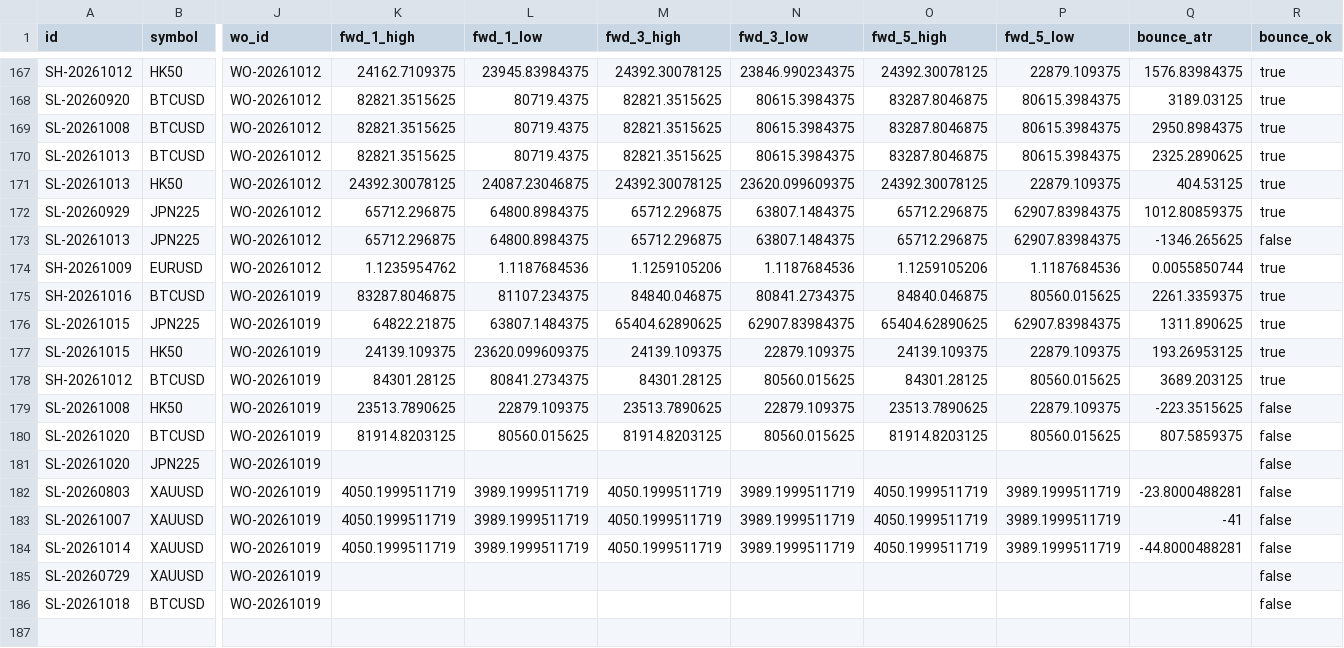
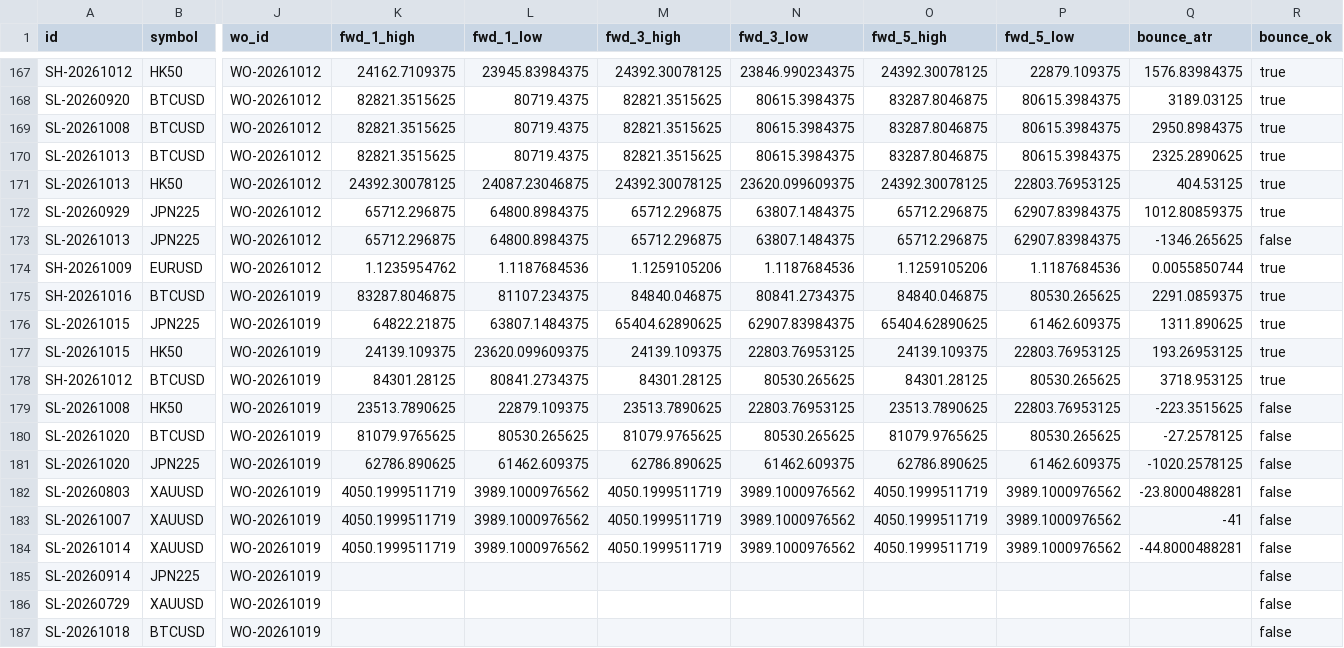
Before and after one commit to keenewong-ai/xauusd-bounce-live, a CSV file: data_hist.csv, drawn as a sheet; only a part is shown, gaps mark what is left out; rows hold the shown columns only; the diff names each change by its address in the sheet, - before the commit and + after, or states it on an @@ line.

```diff
--- a/data_hist.csv
+++ b/data_hist.csv
-P171 (fwd_5_low): 22879.109375
+P171 (fwd_5_low): 22803.76953125
-P175 (fwd_5_low): 80560.015625
+P175 (fwd_5_low): 80530.265625
-Q175 (bounce_atr): 2261.3359375
+Q175 (bounce_atr): 2291.0859375
-P176 (fwd_5_low): 62907.83984375
+P176 (fwd_5_low): 61462.609375
-N177 (fwd_3_low): 22879.109375
+N177 (fwd_3_low): 22803.76953125
-P177 (fwd_5_low): 22879.109375
+P177 (fwd_5_low): 22803.76953125
-N178 (fwd_3_low): 80560.015625
+N178 (fwd_3_low): 80530.265625
-P178 (fwd_5_low): 80560.015625
+P178 (fwd_5_low): 80530.265625
-Q178 (bounce_atr): 3689.203125
+Q178 (bounce_atr): 3718.953125
-N179 (fwd_3_low): 22879.109375
+N179 (fwd_3_low): 22803.76953125
-P179 (fwd_5_low): 22879.109375
+P179 (fwd_5_low): 22803.76953125
-K180 (fwd_1_high): 81914.8203125
+K180 (fwd_1_high): 81079.9765625
-L180 (fwd_1_low): 80560.015625
+L180 (fwd_1_low): 80530.265625
-M180 (fwd_3_high): 81914.8203125
+M180 (fwd_3_high): 81079.9765625
-N180 (fwd_3_low): 80560.015625
+N180 (fwd_3_low): 80530.265625
-O180 (fwd_5_high): 81914.8203125
+O180 (fwd_5_high): 81079.9765625
-P180 (fwd_5_low): 80560.015625
+P180 (fwd_5_low): 80530.265625
-Q180 (bounce_atr): 807.5859375
+Q180 (bounce_atr): -27.2578125
-K181 (fwd_1_high): (empty)
+K181 (fwd_1_high): 62786.890625
-L181 (fwd_1_low): (empty)
+L181 (fwd_1_low): 61462.609375
-M181 (fwd_3_high): (empty)
+M181 (fwd_3_high): 62786.890625
-N181 (fwd_3_low): (empty)
+N181 (fwd_3_low): 61462.609375
-O181 (fwd_5_high): (empty)
+O181 (fwd_5_high): 62786.890625
-P181 (fwd_5_low): (empty)
+P181 (fwd_5_low): 61462.609375
-Q181 (bounce_atr): (empty)
+Q181 (bounce_atr): -1020.2578125
-L182:L184 (fwd_1_low): 3989.1999511719
+L182:L184 (fwd_1_low): 3989.1000976562
-N182:N184 (fwd_3_low): 3989.1999511719
+N182:N184 (fwd_3_low): 3989.1000976562
-P182:P184 (fwd_5_low): 3989.1999511719
+P182:P184 (fwd_5_low): 3989.1000976562
+row 185: SL-20260914 | JPN225 | WO-20261019 |  |  |  |  |  |  |  | false
```
Also changed, not shown: data_levels.csv, 2 other files.
